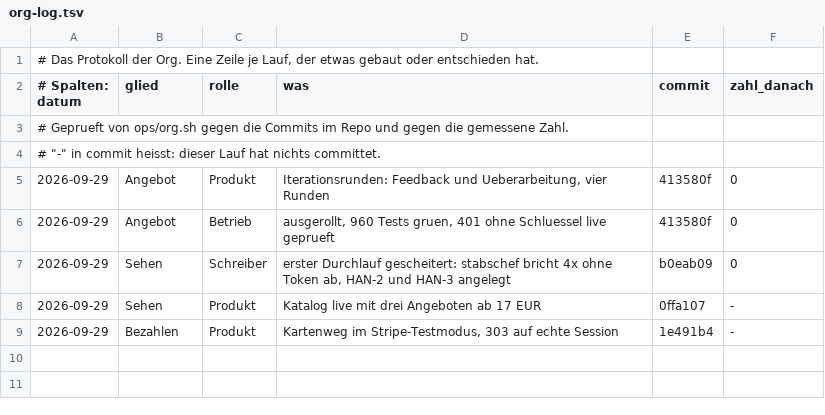
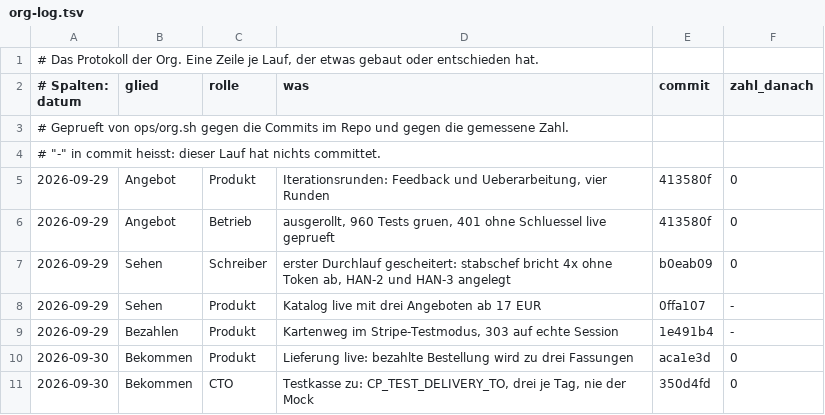
Before and after one commit to matthiashippe/control-plane, a TSV file: org-log.tsv, drawn as a sheet.

```diff
--- a/org-log.tsv
+++ b/org-log.tsv
@@ -9 +9,3 @@
 2026-09-29	Bezahlen	Produkt	Kartenweg im Stripe-Testmodus, 303 auf echte Session	1e491b4	-
+2026-09-30	Bekommen	Produkt	Lieferung live: bezahlte Bestellung wird zu drei Fassungen	aca1e3d	0
+2026-09-30	Bekommen	CTO	Testkasse zu: CP_TEST_DELIVERY_TO, drei je Tag, nie der Mock	350d4fd	0
```
